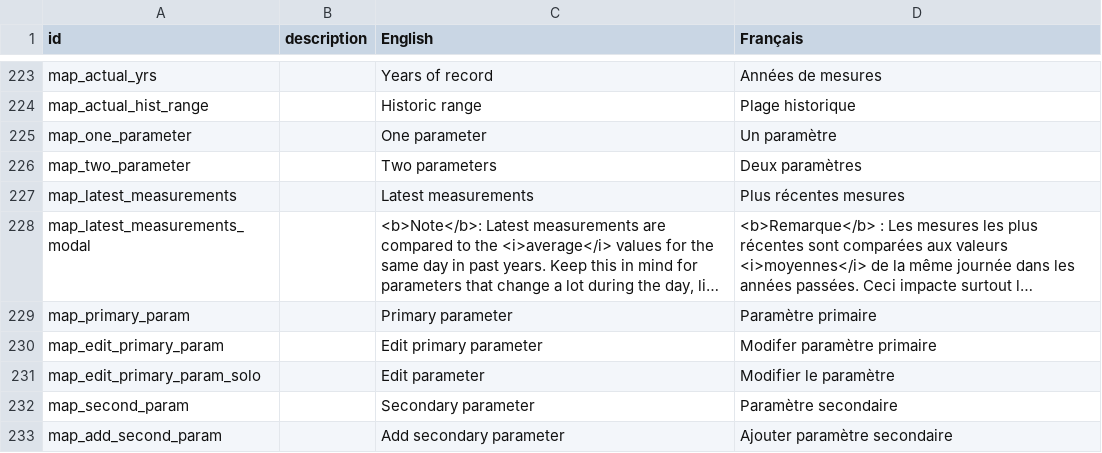
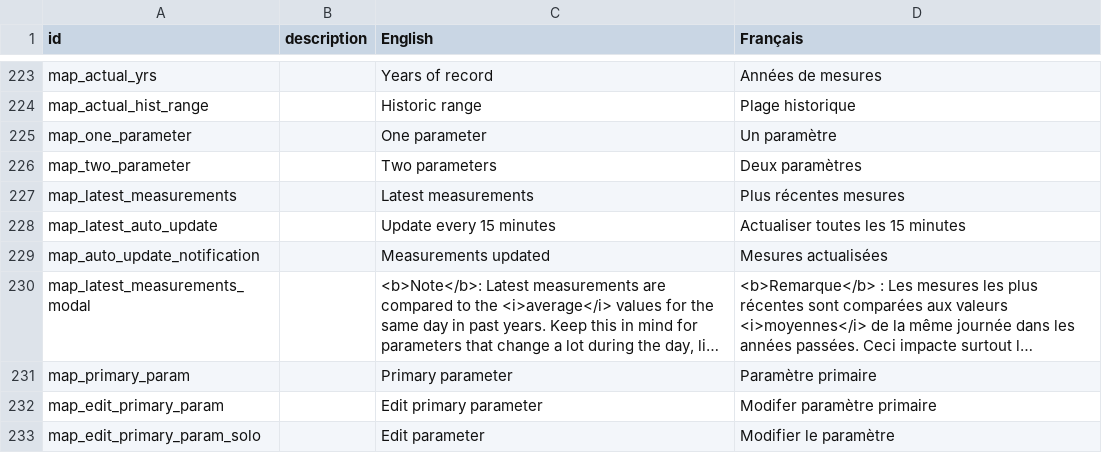
Before and after one commit to YukonWRB/YGwater, a CSV file: data-raw/translations.csv, drawn as a sheet; only a part is shown, gaps mark what is left out; the shorter side is filled out with more unchanged rows; long unchanged cells end in …; the diff names each change by its address in the sheet, - before the commit and + after, or states it on an @@ line.

```diff
--- a/data-raw/translations.csv
+++ b/data-raw/translations.csv
+row 228: map_latest_auto_update |  | Update every 15 minutes | Actualiser toutes les 15 minutes
+row 229: map_auto_update_notification |  | Measurements updated | Mesures actualisées
```
Also changed, not shown: 4 other files.
